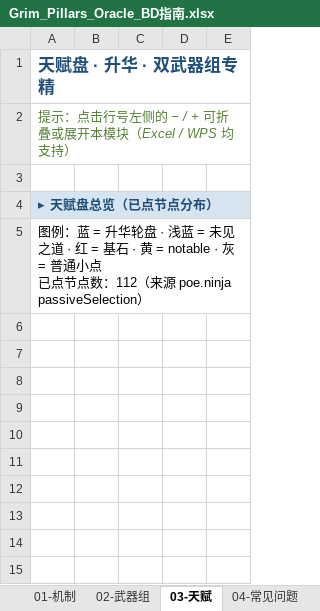
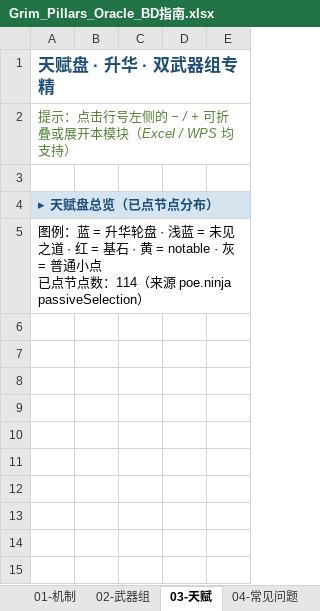
Before and after one commit to chalo0518-ctrl/CLADOS_POE2_BDG-UILDING, an Excel workbook: Grim_Pillars_Oracle_BD指南.xlsx, sheet 03-天赋, drawn as a sheet; only a part is shown; the shorter side is filled out with more unchanged rows; values as stored, in another font and other column widths than the file's, no borders; charts and pictures not drawn; the diff names each change by its address in the sheet, - before the commit and + after, or states it on an @@ line.

```diff
--- a/Grim_Pillars_Oracle_BD指南.xlsx (sheet 03-天赋)
+++ b/Grim_Pillars_Oracle_BD指南.xlsx (sheet 03-天赋)
-A5: …节点数：112（来源…
+A5: …节点数：114（来源…
+row 6: (empty)
+row 7: (empty)
+row 8: (empty)
+row 9: (empty)
```
Also changed, not shown: sheet 02-武器组, sheet 01-机制, sheet 04-常见问题, charts or pictures, Coiling_Bolts_Blood_Mage_BD指南.xlsx, 9 other files.
